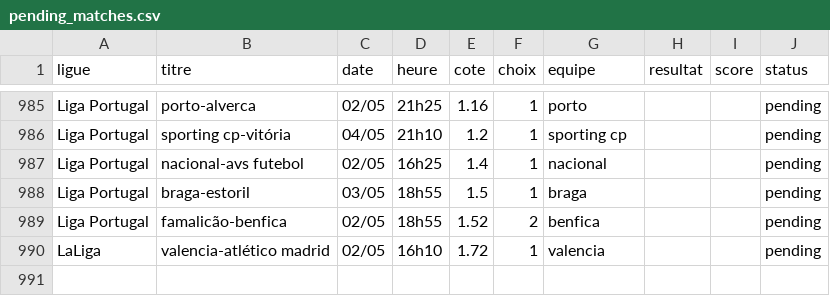
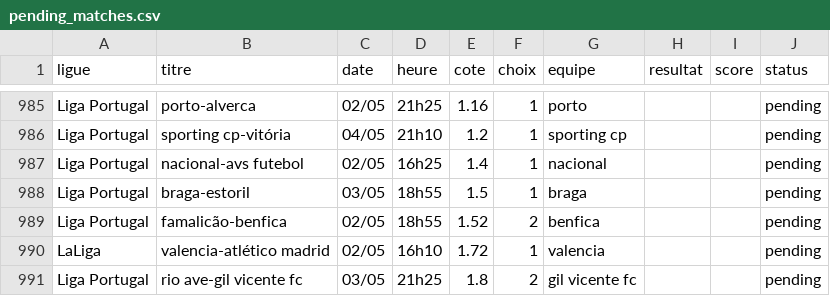
Before and after one commit to DavidSlskB/AlgoPari, a CSV file: data/pending_matches.csv, drawn as a sheet; only a part is shown, gaps mark what is left out; the diff names each change by its address in the sheet, - before the commit and + after, or states it on an @@ line.

```diff
--- a/data/pending_matches.csv
+++ b/data/pending_matches.csv
+row 991: Liga Portugal | rio ave-gil vicente fc | 03/05 | 21h25 | 1.8 | 2 | gil vicente fc |  |  | pending
```
Also changed, not shown: 1 other file.
